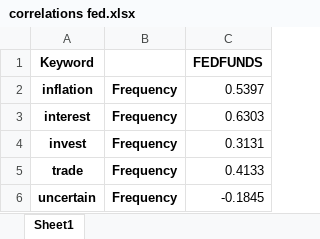
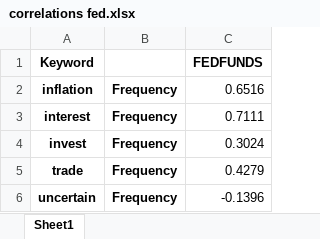
Before and after one commit to KyleNabors/Finance-ML-Modeling, an Excel workbook: Models/Fed Models/One Model/Correlations/correlations fed.xlsx, sheet Sheet1, drawn as a sheet; values as stored, in another font and other column widths than the file's, no borders; the diff names each change by its address in the sheet, - before the commit and + after, or states it on an @@ line.

```diff
--- a/Models/Fed Models/One Model/Correlations/correlations fed.xlsx (sheet Sheet1)
+++ b/Models/Fed Models/One Model/Correlations/correlations fed.xlsx (sheet Sheet1)
-C2 (FEDFUNDS): 0.5397
+C2 (FEDFUNDS): 0.6516
-C3 (FEDFUNDS): 0.6303
+C3 (FEDFUNDS): 0.7111
-C4 (FEDFUNDS): 0.3131
+C4 (FEDFUNDS): 0.3024
-C5 (FEDFUNDS): 0.4133
+C5 (FEDFUNDS): 0.4279
-C6 (FEDFUNDS): -0.1845
+C6 (FEDFUNDS): -0.1396
```
Also changed, not shown: Models/Fed Models/One Model/Correlations/correlations sp500 change.xlsx, Models/Fed Models/One Model/Correlations/correlations sp500.xlsx, 31 other files.
